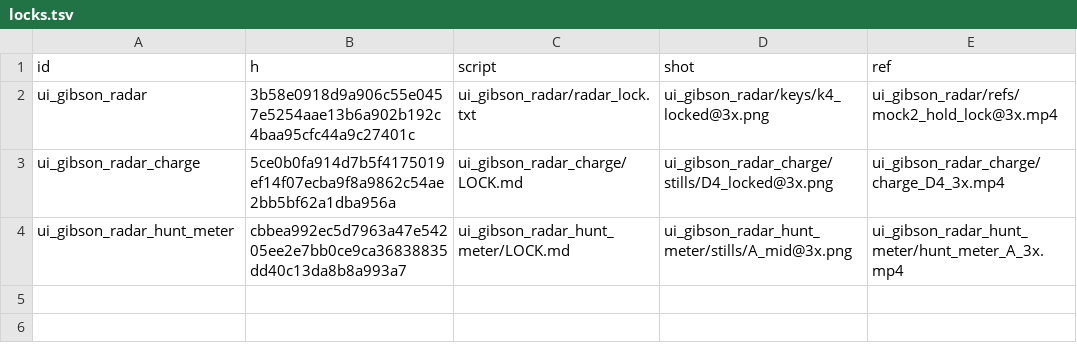
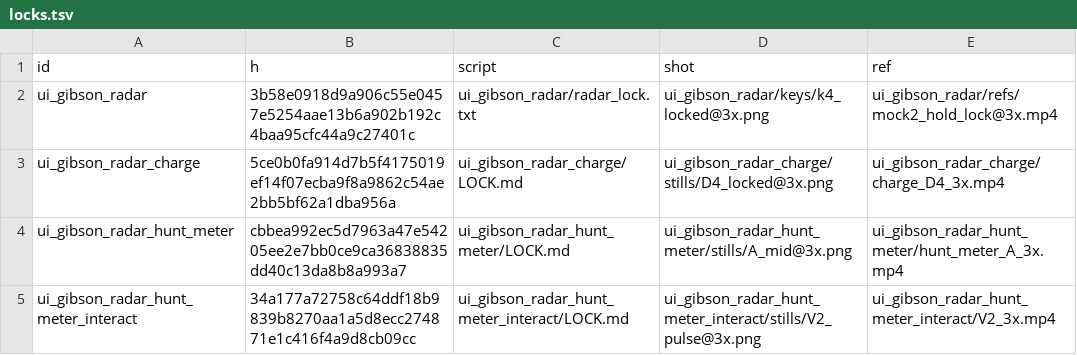
Before and after one commit to moes-bobandy/botcorps-adv, a TSV file: LOCKED/locks.tsv, drawn as a sheet; the diff names each change by its address in the sheet, - before the commit and + after, or states it on an @@ line.

Commit message:
lock ui_gibson_radar_hunt_meter_interact (V2 arc + band ripple 057279f, Mobandy 2026-11-05 3:51 PM ET)

```diff
--- a/LOCKED/locks.tsv
+++ b/LOCKED/locks.tsv
+row 5: ui_gibson_radar_hunt_meter_interact | 34a177a72758c64ddf18b9839b8270aa1a5d8ecc274871e1c416f4a9d8cb09cc | ui_gibson_radar_hunt_meter_interact/LOCK.md | ui_gibson_radar_hunt_meter_interact/stills/V2_pulse@3x.png | ui_gibson_radar_hunt_meter_interact/V2_3x.mp4
```
Also changed, not shown: 22 other files.
